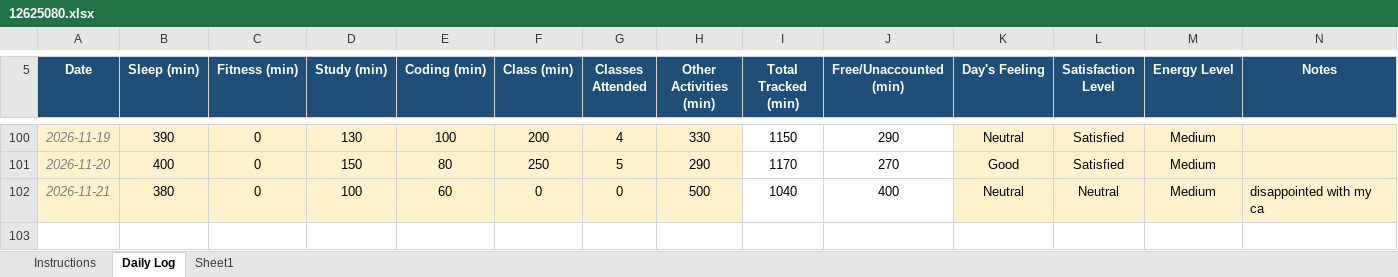
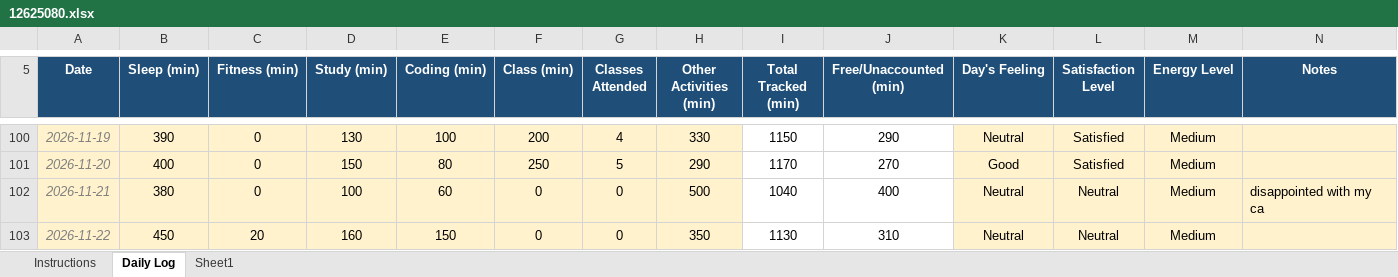
Before and after one commit to joshimehul859/CAP-776, an Excel workbook: 12625080.xlsx, sheet Daily Log, drawn as a sheet; only a part is shown, gaps mark what is left out; values as stored, in another font and other column widths than the file's, no borders; conditional formats not drawn; the diff names each change by its address in the sheet, - before the commit and + after, or states it on an @@ line.

Commit message:
commit

```diff
--- a/12625080.xlsx (sheet Daily Log)
+++ b/12625080.xlsx (sheet Daily Log)
+row 103: 2026-11-22 | 450 | 20 | 160 | 150 | 0 | 0 | 350 | 1130 | 310 | Neutral | Neutral | Medium
```
